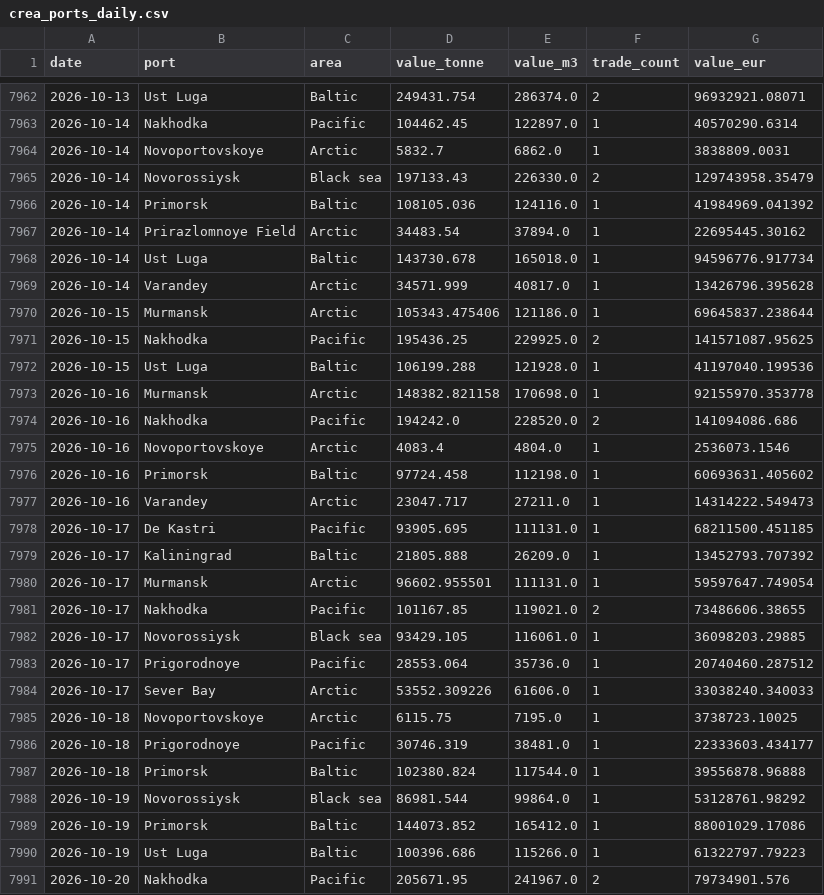
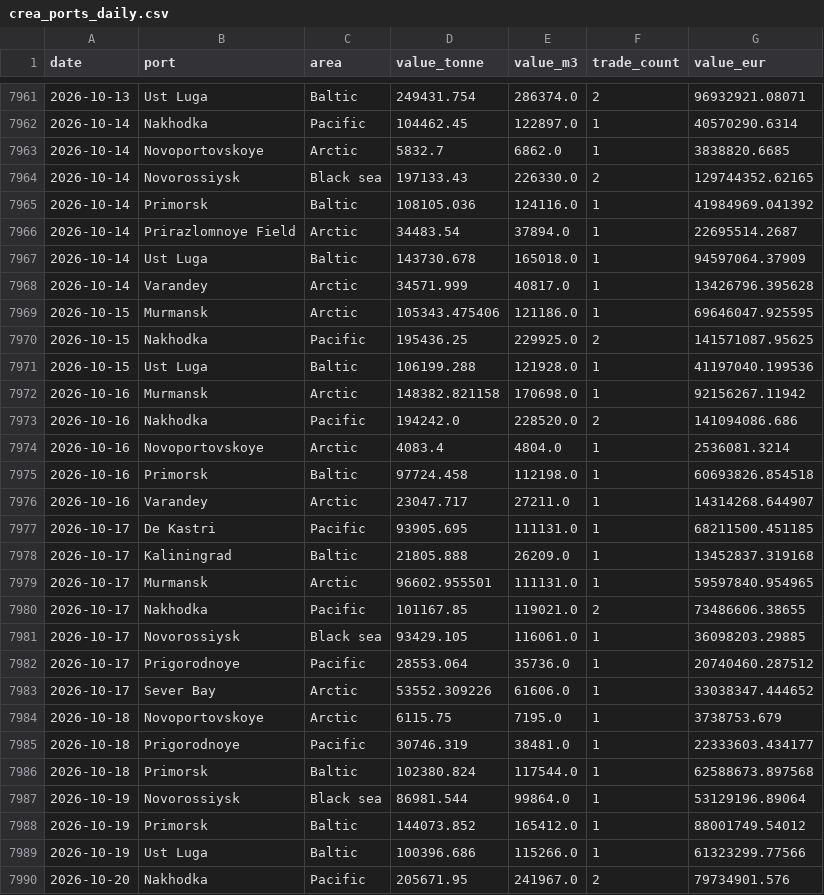
Before and after one commit to lorenzo-pasteris/Analisi-Russia-Ucraina, a CSV file: data/crea_ports_daily.csv, drawn as a sheet; only a part is shown, gaps mark what is left out; the diff covers the shown part only.

```diff
--- a/data/crea_ports_daily.csv
+++ b/data/crea_ports_daily.csv
@@ -7963,19 +7962,19 @@ date,port,area,value_tonne,value_m3,trade_count,value_eur
 2026-10-14,Nakhodka,Pacific,104462.45,122897.0,1,40570290.6314
-2026-10-14,Novoportovskoye,Arctic,5832.7,6862.0,1,3838809.0031
-2026-10-14,Novorossiysk,Black sea,197133.43,226330.0,2,129743958.35479
+2026-10-14,Novoportovskoye,Arctic,5832.7,6862.0,1,3838820.6685
+2026-10-14,Novorossiysk,Black sea,197133.43,226330.0,2,129744352.62165
 2026-10-14,Primorsk,Baltic,108105.036,124116.0,1,41984969.041392
-2026-10-14,Prirazlomnoye Field,Arctic,34483.54,37894.0,1,22695445.30162
-2026-10-14,Ust Luga,Baltic,143730.678,165018.0,1,94596776.917734
+2026-10-14,Prirazlomnoye Field,Arctic,34483.54,37894.0,1,22695514.2687
+2026-10-14,Ust Luga,Baltic,143730.678,165018.0,1,94597064.37909
 2026-10-14,Varandey,Arctic,34571.999,40817.0,1,13426796.395628
-2026-10-15,Murmansk,Arctic,105343.475406,121186.0,1,69645837.238644
+2026-10-15,Murmansk,Arctic,105343.475406,121186.0,1,69646047.925595
 2026-10-15,Nakhodka,Pacific,195436.25,229925.0,2,141571087.95625
 2026-10-15,Ust Luga,Baltic,106199.288,121928.0,1,41197040.199536
-2026-10-16,Murmansk,Arctic,148382.821158,170698.0,1,92155970.353778
+2026-10-16,Murmansk,Arctic,148382.821158,170698.0,1,92156267.11942
 2026-10-16,Nakhodka,Pacific,194242.0,228520.0,2,141094086.686
-2026-10-16,Novoportovskoye,Arctic,4083.4,4804.0,1,2536073.1546
-2026-10-16,Primorsk,Baltic,97724.458,112198.0,1,60693631.405602
-2026-10-16,Varandey,Arctic,23047.717,27211.0,1,14314222.549473
+2026-10-16,Novoportovskoye,Arctic,4083.4,4804.0,1,2536081.3214
+2026-10-16,Primorsk,Baltic,97724.458,112198.0,1,60693826.854518
+2026-10-16,Varandey,Arctic,23047.717,27211.0,1,14314268.644907
 2026-10-17,De Kastri,Pacific,93905.695,111131.0,1,68211500.451185
-2026-10-17,Kaliningrad,Baltic,21805.888,26209.0,1,13452793.707392
-2026-10-17,Murmansk,Arctic,96602.955501,111131.0,1,59597647.749054
+2026-10-17,Kaliningrad,Baltic,21805.888,26209.0,1,13452837.319168
+2026-10-17,Murmansk,Arctic,96602.955501,111131.0,1,59597840.954965
 2026-10-17,Nakhodka,Pacific,101167.85,119021.0,2,73486606.38655
@@ -7983,9 +7982,9 @@ date,port,area,value_tonne,value_m3,trade_count,value_eur
 2026-10-17,Prigorodnoye,Pacific,28553.064,35736.0,1,20740460.287512
-2026-10-17,Sever Bay,Arctic,53552.309226,61606.0,1,33038240.340033
-2026-10-18,Novoportovskoye,Arctic,6115.75,7195.0,1,3738723.10025
+2026-10-17,Sever Bay,Arctic,53552.309226,61606.0,1,33038347.444652
+2026-10-18,Novoportovskoye,Arctic,6115.75,7195.0,1,3738753.679
 2026-10-18,Prigorodnoye,Pacific,30746.319,38481.0,1,22333603.434177
-2026-10-18,Primorsk,Baltic,102380.824,117544.0,1,39556878.96888
-2026-10-19,Novorossiysk,Black sea,86981.544,99864.0,1,53128761.98292
-2026-10-19,Primorsk,Baltic,144073.852,165412.0,1,88001029.17086
-2026-10-19,Ust Luga,Baltic,100396.686,115266.0,1,61322797.79223
+2026-10-18,Primorsk,Baltic,102380.824,117544.0,1,62588673.897568
+2026-10-19,Novorossiysk,Black sea,86981.544,99864.0,1,53129196.89064
+2026-10-19,Primorsk,Baltic,144073.852,165412.0,1,88001749.54012
+2026-10-19,Ust Luga,Baltic,100396.686,115266.0,1,61323299.77566
 2026-10-20,Nakhodka,Pacific,205671.95,241967.0,2,79734901.576
```
Also changed, not shown: 2 added rows, 2 removed rows and 108 edited cells elsewhere in this file, data/crea_counter.csv, data/crea_monthly.csv.
